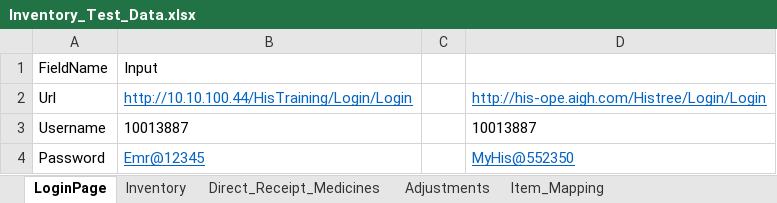
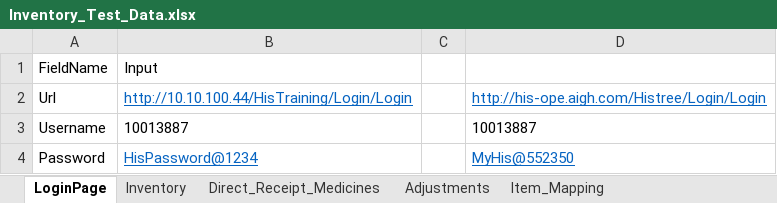
Before and after one commit to PonduruManikantha92/Project_AIG, an Excel workbook: Excel_Test_Data/Inventory_Test_Data.xlsx, sheet LoginPage, drawn as a sheet; values as stored, in another font and other column widths than the file's, no borders; the diff names each change by its address in the sheet, - before the commit and + after, or states it on an @@ line.

```diff
--- a/Excel_Test_Data/Inventory_Test_Data.xlsx (sheet LoginPage)
+++ b/Excel_Test_Data/Inventory_Test_Data.xlsx (sheet LoginPage)
-B4: Emr@12345
+B4: HisPassword@1234
```
Also changed, not shown: sheet Direct_Receipt_Medicines, sheet Inventory, 22 other files.
